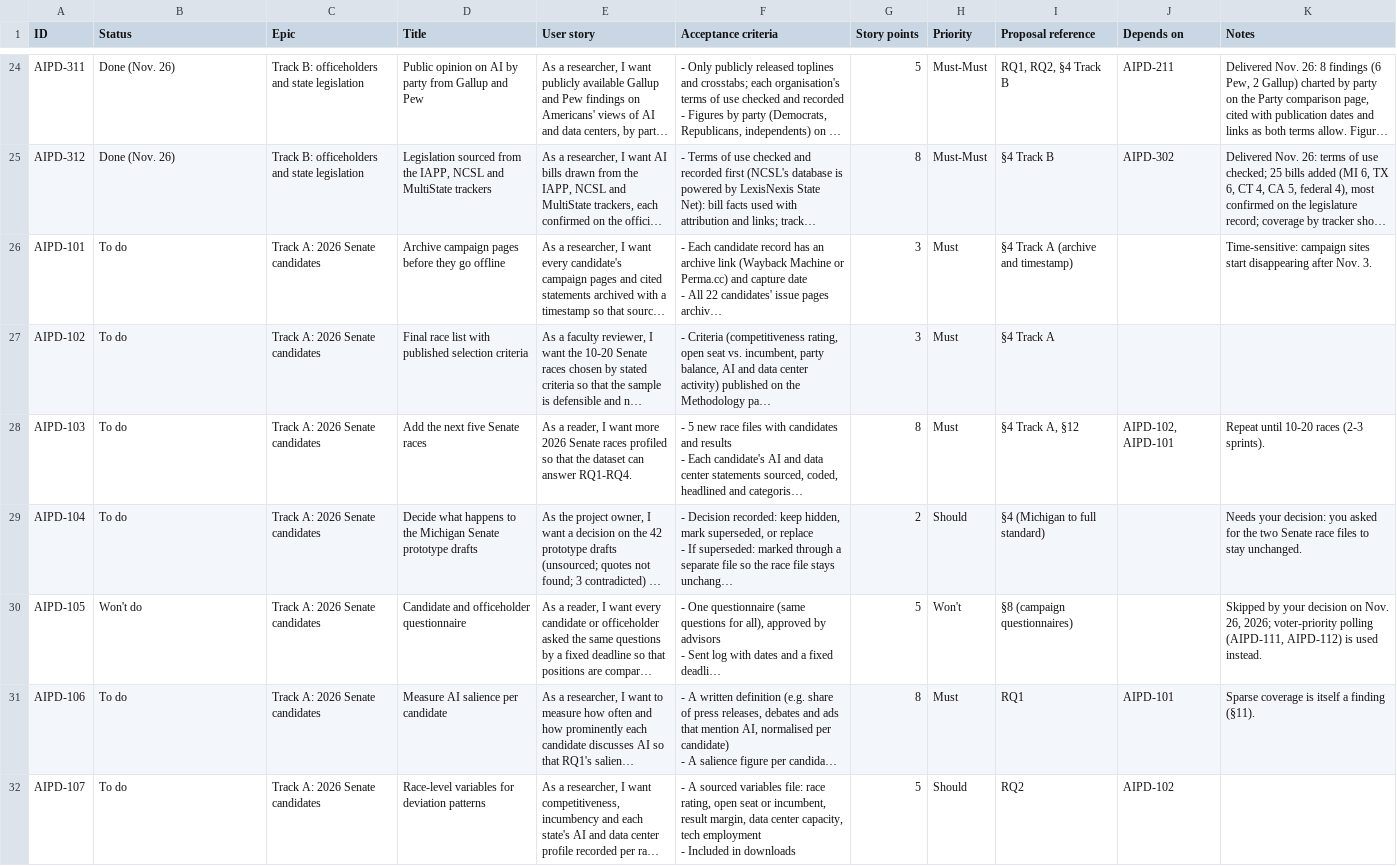
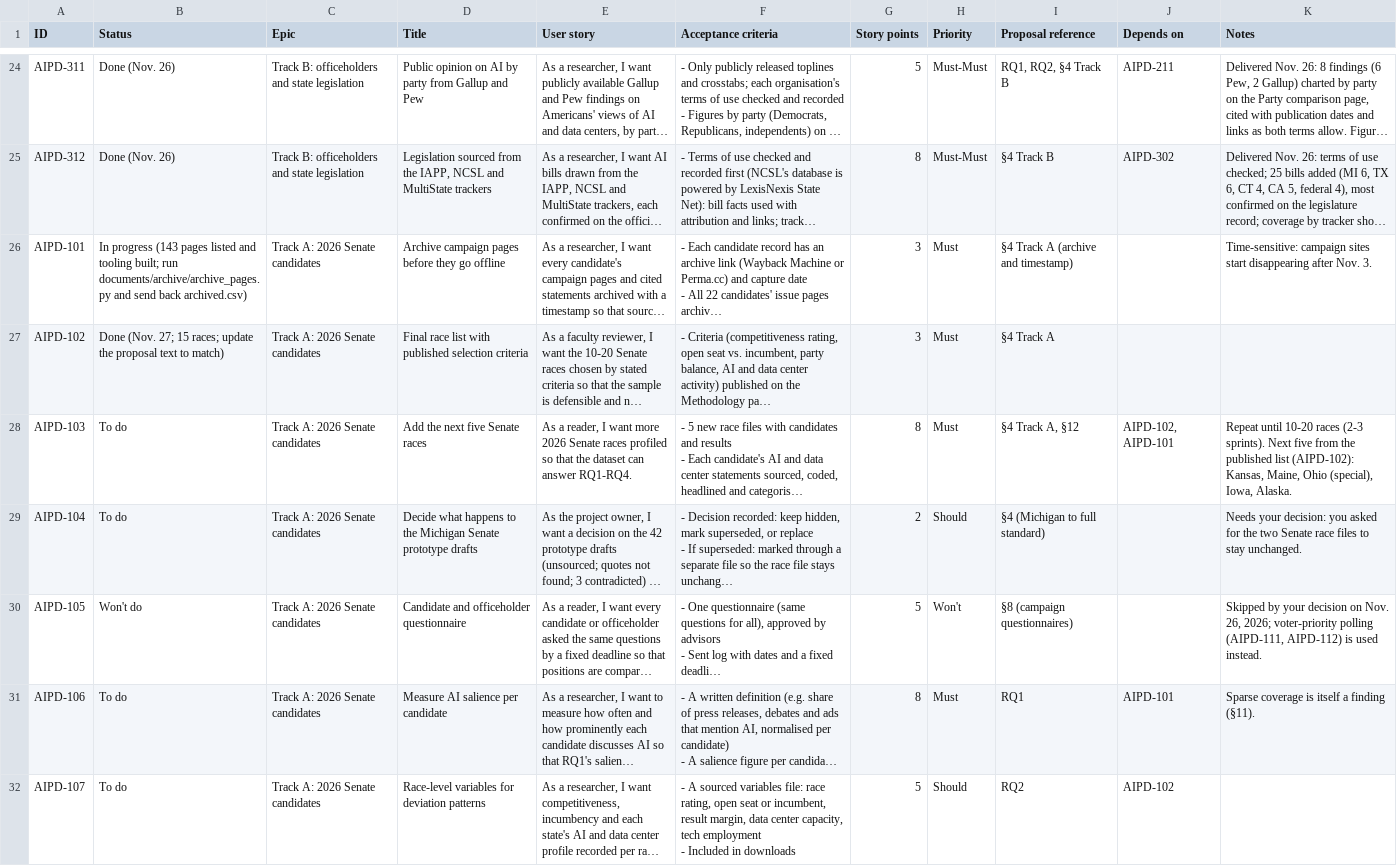
Before and after one commit to Abercrombie35/ai-policy-dashboard, a CSV file: documents/backlog/backlog.csv, drawn as a sheet; only a part is shown, gaps mark what is left out; long unchanged cells end in …; the diff covers the shown part only; the diff names each change by its address in the sheet, - before the commit and + after, or states it on an @@ line.

```diff
--- a/documents/backlog/backlog.csv
+++ b/documents/backlog/backlog.csv
-B26 (Status): To do
+B26 (Status): In progress (143 pages listed and tooling built; run documents/archive/archive_pages.py and send back archived.csv)
-B27 (Status): To do
+B27 (Status): Done (Nov. 27; 15 races; update the proposal text to match)
-K28 (Notes): …(2-3 sprints).
+K28 (Notes): …(2-3 sprints). Next five from the published list (AIPD-102): Kansas, Maine, Ohio (special), Iowa, Alaska.
```
Also changed, not shown: 7 edited cells elsewhere in this file, 4 other files.
